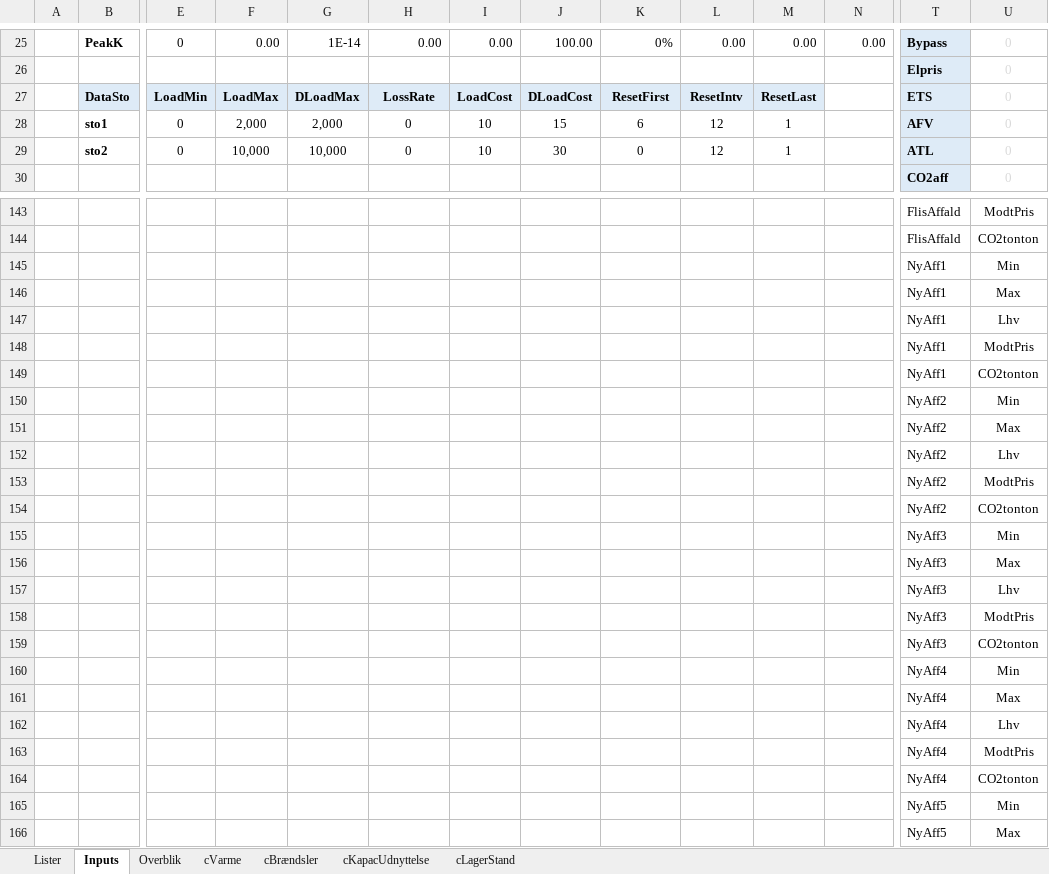
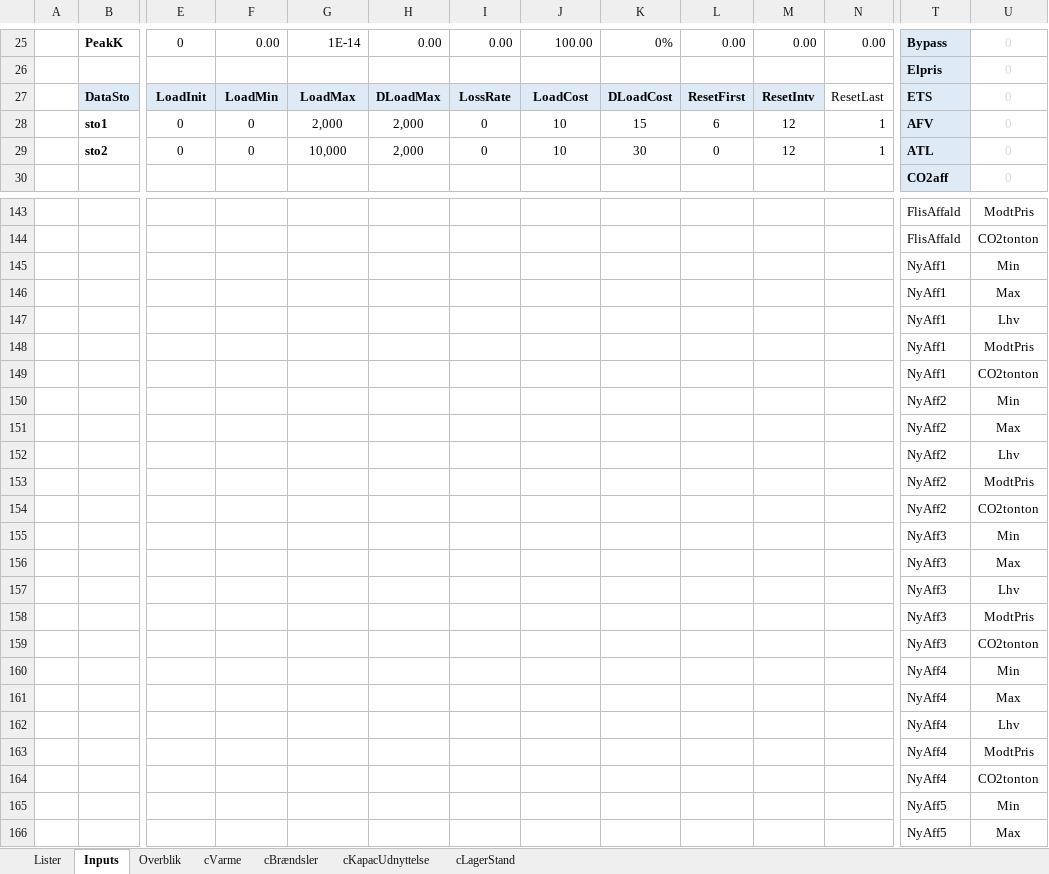
Before and after one commit to AddedValues/REFA_Affald, an Excel workbook: GAMS/REFAoutput.xlsm, sheet Inputs, drawn as a sheet; only a part is shown, gaps mark what is left out; values as stored, in another font and other column widths than the file's, no borders; conditional formats not drawn; removed rows and columns are numbered as before the commit, all else as after; rows hold the shown columns only; the diff covers the shown part only; the diff names each change by its address in the sheet, - before the commit and + after, or states it on an @@ line.

```diff
--- a/GAMS/REFAoutput.xlsm (sheet Inputs)
+++ b/GAMS/REFAoutput.xlsm (sheet Inputs)
-E27: LoadMin
+E27: LoadInit
-F27: LoadMax
+F27: LoadMin
-G27: DLoadMax
+G27: LoadMax
-H27: LossRate
+H27: DLoadMax
-I27: LoadCost
+I27: LossRate
-J27: DLoadCost
+J27: LoadCost
-K27: ResetFirst
+K27: DLoadCost
-L27: ResetIntv
+L27: ResetFirst
-M27: ResetLast
+M27: ResetIntv
-N27: (empty)
+N27: ResetLast
-F28: 2,000
+F28: 0
-H28:H29: 0
+H28:H29: 2,000
-I28:I29: 10
+I28:I29: 0
-J28: 15
+J28: 10
-K28: 6
+K28: 15
-L28: 12
+L28: 6
-M28:M29: 1
+M28:M29: 12
-N28:N29: (empty)
+N28:N29: 1
-F29: 10,000
+F29: 0
-J29: 30
+J29: 10
-K29: 0
+K29: 30
-L29: 12
+L29: 0
-row 145:  |  |  |  |  |  |  |  |  |  |  |  | NyAff1 | Min
+row 145:  |  |  |  |  |  |  |  |  |  |  |  | NyAff1 | Min
-row 150:  |  |  |  |  |  |  |  |  |  |  |  | NyAff2 | Min
+row 150:  |  |  |  |  |  |  |  |  |  |  |  | NyAff2 | Min
-row 155:  |  |  |  |  |  |  |  |  |  |  |  | NyAff3 | Min
+row 155:  |  |  |  |  |  |  |  |  |  |  |  | NyAff3 | Min
-row 160:  |  |  |  |  |  |  |  |  |  |  |  | NyAff4 | Min
+row 160:  |  |  |  |  |  |  |  |  |  |  |  | NyAff4 | Min
-row 165:  |  |  |  |  |  |  |  |  |  |  |  | NyAff5 | Min
+row 165:  |  |  |  |  |  |  |  |  |  |  |  | NyAff5 | Min
```
Also changed, not shown: 16 edited cells elsewhere in this sheet, sheet Overblik, formulas that keep their value, charts or pictures, GAMS/REFAinputM.xlsm, GAMS/REFAscens.xlsm, 1 other file.
